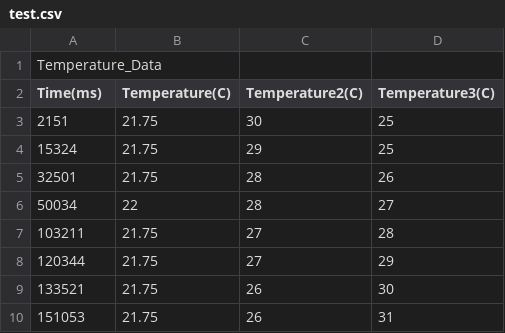
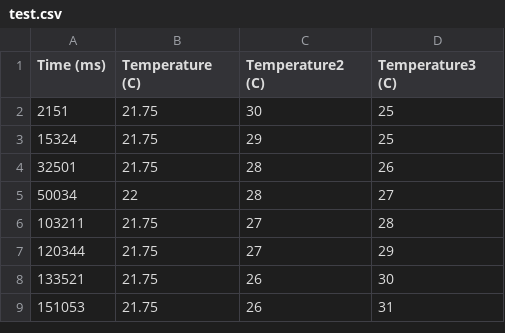
Before and after one commit to aidanaalund/DAC-Team, a CSV file: Python/test.csv, drawn as a sheet.

```diff
--- a/Python/test.csv
+++ b/Python/test.csv
@@ -1,3 +1,2 @@
-Temperature_Data,,,
-Time(ms),Temperature(C),Temperature2(C),Temperature3(C)
+Time (ms),Temperature (C),Temperature2 (C),Temperature3 (C)
 2151,21.75,30,25
```
Also changed, not shown: 2 other files.
